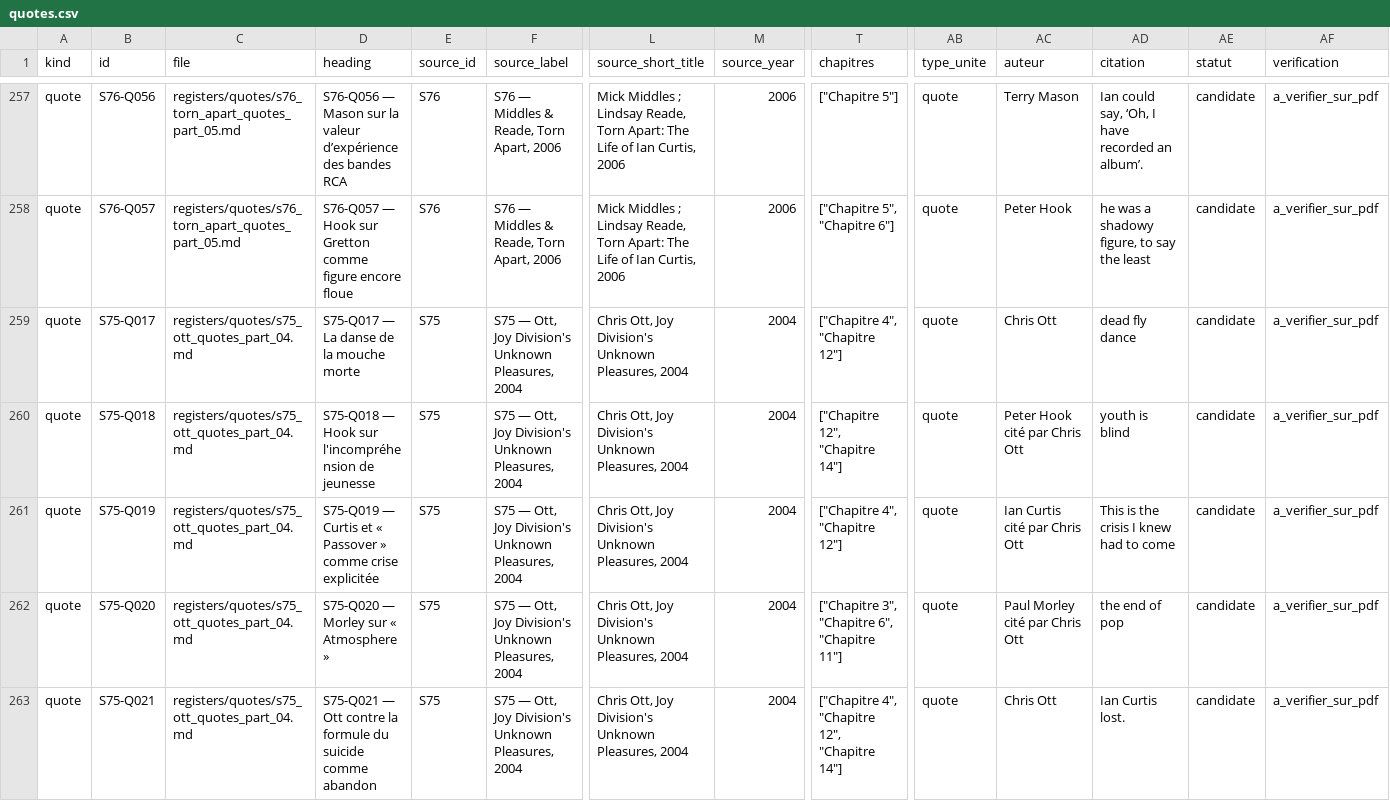
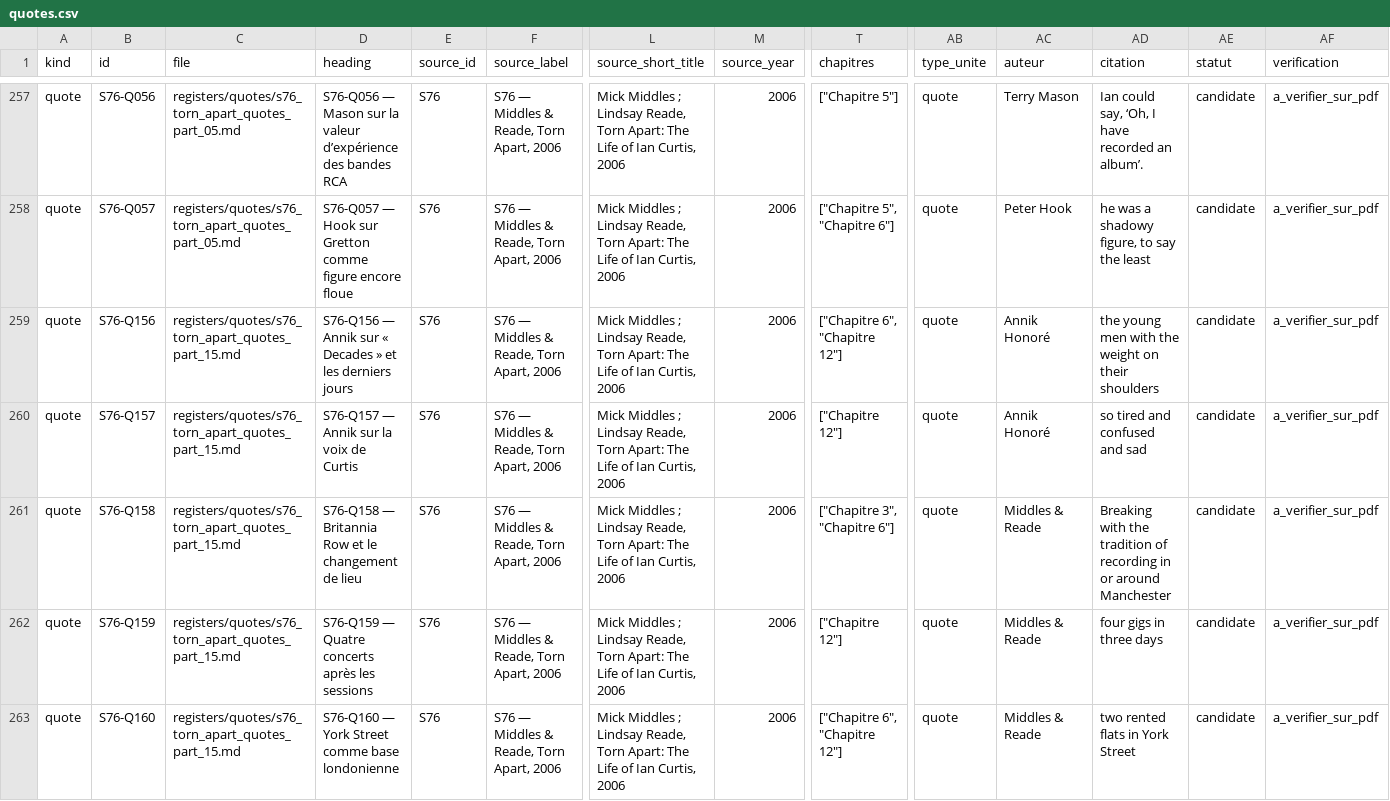
Before and after one commit to AdminQuest/joy-division-ai-writing-studio, a CSV file: exports/generated/quotes.csv, drawn as a sheet; only a part is shown, gaps mark what is left out; the shorter side is filled out with more unchanged rows; rows hold the shown columns only; the diff covers the shown part only; the diff names each change by its address in the sheet, - before the commit and + after, or states it on an @@ line.

Commit message:
Regenerate master documents and RAG exports after S76 part 15

```diff
--- a/exports/generated/quotes.csv
+++ b/exports/generated/quotes.csv
+row 259: quote | S76-Q156 | registers/quotes/s76_torn_apart_quotes_part_15.md | S76-Q156 — Annik sur « Decades » et les derniers jours | S76 | S76 — Middles & Reade, Torn Apart, 2006 | Mick Middles ; Lindsay Reade, Torn Apart: The Life of Ian Curtis, 2006 | 2006 | ["Chapitre 6", "Chapitre 12"] | quote | Annik Honoré | the young men with the weight on their shoulders | candidate | a_verifier_sur_pdf
+row 260: quote | S76-Q157 | registers/quotes/s76_torn_apart_quotes_part_15.md | S76-Q157 — Annik sur la voix de Curtis | S76 | S76 — Middles & Reade, Torn Apart, 2006 | Mick Middles ; Lindsay Reade, Torn Apart: The Life of Ian Curtis, 2006 | 2006 | ["Chapitre 12"] | quote | Annik Honoré | so tired and confused and sad | candidate | a_verifier_sur_pdf
+row 261: quote | S76-Q158 | registers/quotes/s76_torn_apart_quotes_part_15.md | S76-Q158 — Britannia Row et le changement de lieu | S76 | S76 — Middles & Reade, Torn Apart, 2006 | Mick Middles ; Lindsay Reade, Torn Apart: The Life of Ian Curtis, 2006 | 2006 | ["Chapitre 3", "Chapitre 6"] | quote | Middles & Reade | Breaking with the tradition of recording in or around Manchester | candidate | a_verifier_sur_pdf
+row 262: quote | S76-Q159 | registers/quotes/s76_torn_apart_quotes_part_15.md | S76-Q159 — Quatre concerts après les sessions | S76 | S76 — Middles & Reade, Torn Apart, 2006 | Mick Middles ; Lindsay Reade, Torn Apart: The Life of Ian Curtis, 2006 | 2006 | ["Chapitre 12"] | quote | Middles & Reade | four gigs in three days | candidate | a_verifier_sur_pdf
+row 263: quote | S76-Q160 | registers/quotes/s76_torn_apart_quotes_part_15.md | S76-Q160 — York Street comme base londonienne | S76 | S76 — Middles & Reade, Torn Apart, 2006 | Mick Middles ; Lindsay Reade, Torn Apart: The Life of Ian Curtis, 2006 | 2006 | ["Chapitre 6", "Chapitre 12"] | quote | Middles & Reade | two rented flats in York Street | candidate | a_verifier_sur_pdf
```
Also changed, not shown: 4 added rows and 1 edited cell elsewhere in this file, exports/generated/chronology.csv, exports/generated/metadata.csv, 32 other files.
